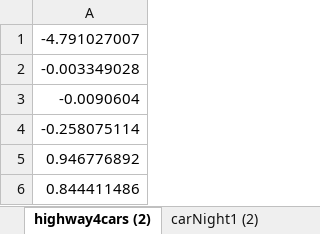
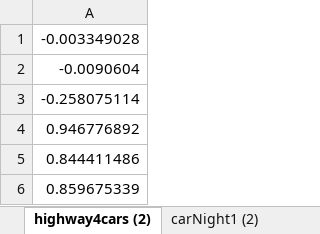
Before and after one commit to DanielCJLee/CarDetect, an Excel workbook: results.xlsx, sheet highway4cars (2), drawn as a sheet; only a part is shown; the shorter side is filled out with more unchanged rows; values as stored, in another font and other column widths than the file's, no borders; charts and pictures not drawn; the diff names each change by its address in the sheet, - before the commit and + after, or states it on an @@ line.

```diff
--- a/results.xlsx (sheet highway4cars (2))
+++ b/results.xlsx (sheet highway4cars (2))
-row 1: -4.791027007
```
Also changed, not shown: sheet highway2cars (1), sheet carNight1 (1), sheet carNight1 (2), other sheet tabs, charts or pictures.
